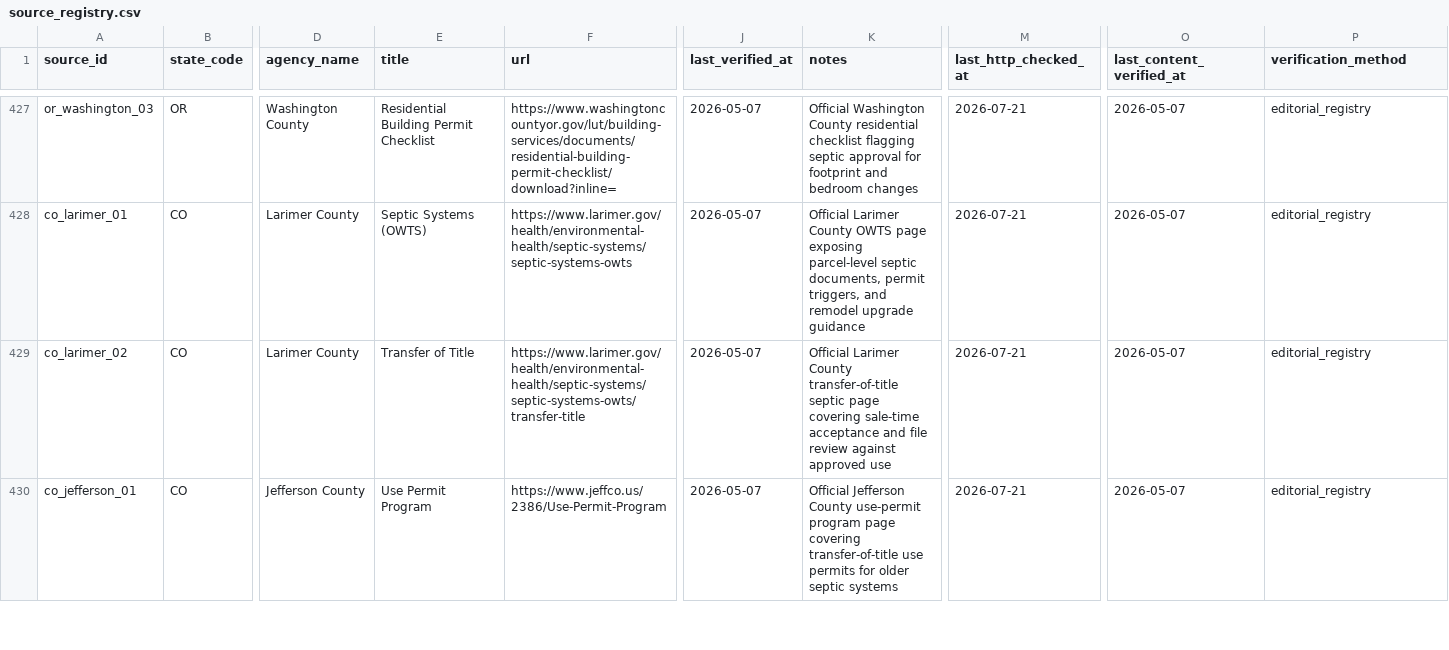
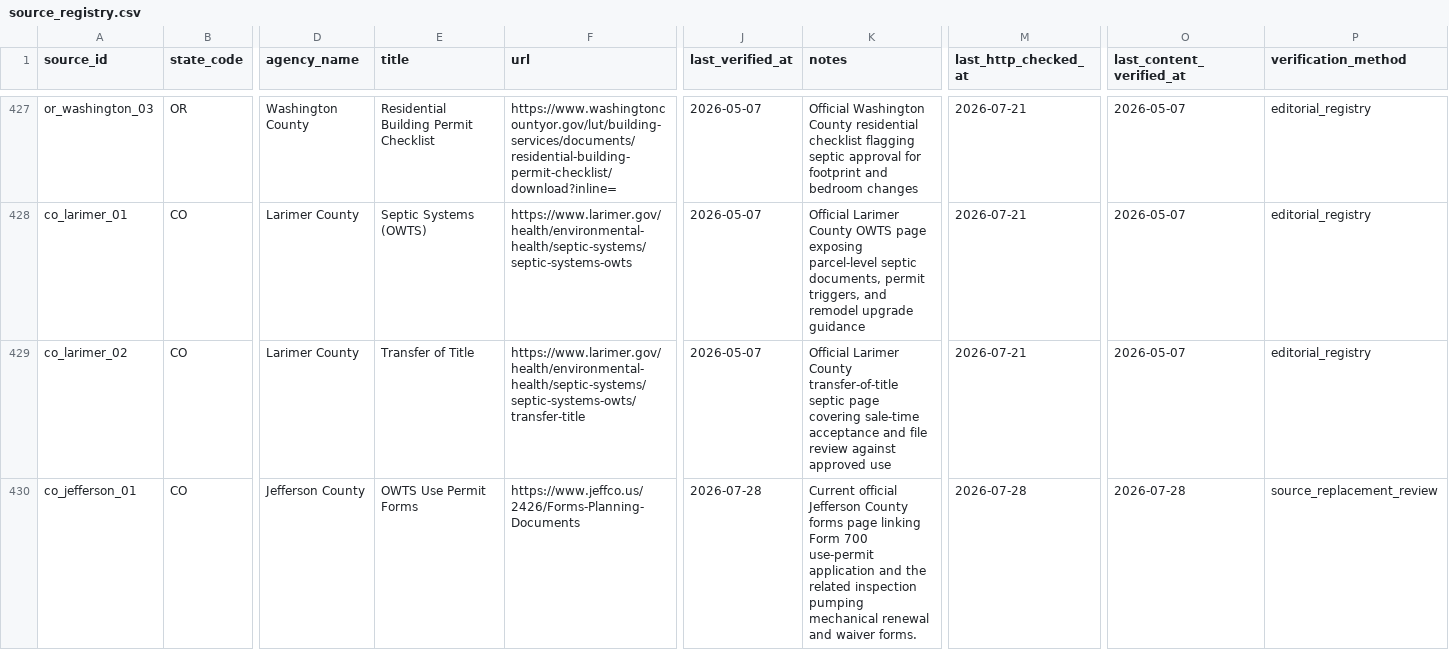
Before and after one commit to ichbinhyeok/septic, a CSV file: data/raw/source_registry.csv, drawn as a sheet; only a part is shown, gaps mark what is left out; the diff covers the shown part only; the diff names each change by its address in the sheet, - before the commit and + after, or states it on an @@ line.

Commit message:
fix(sources): replace runner-incompatible official routes

```diff
--- a/data/raw/source_registry.csv
+++ b/data/raw/source_registry.csv
-E430 (title): Use Permit Program
+E430 (title): OWTS Use Permit Forms
-F430 (url): https://www.jeffco.us/2386/Use-Permit-Program
+F430 (url): https://www.jeffco.us/2426/Forms-Planning-Documents
-J430 (last_verified_at): 2026-05-07
+J430 (last_verified_at): 2026-07-28
-K430 (notes): Official Jefferson County use-permit program page covering transfer-of-title use permits for older septic systems
+K430 (notes): Current official Jefferson County forms page linking Form 700 use-permit application and the related inspection pumping mechanical renewal and waiver forms.
-M430 (last_http_checked_at): 2026-07-21
+M430 (last_http_checked_at): 2026-07-28
-O430 (last_content_verified_at): 2026-05-07
+O430 (last_content_verified_at): 2026-07-28
-P430 (verification_method): editorial_registry
+P430 (verification_method): source_replacement_review
```
Also changed, not shown: 52 edited cells elsewhere in this file, 2 other files.
